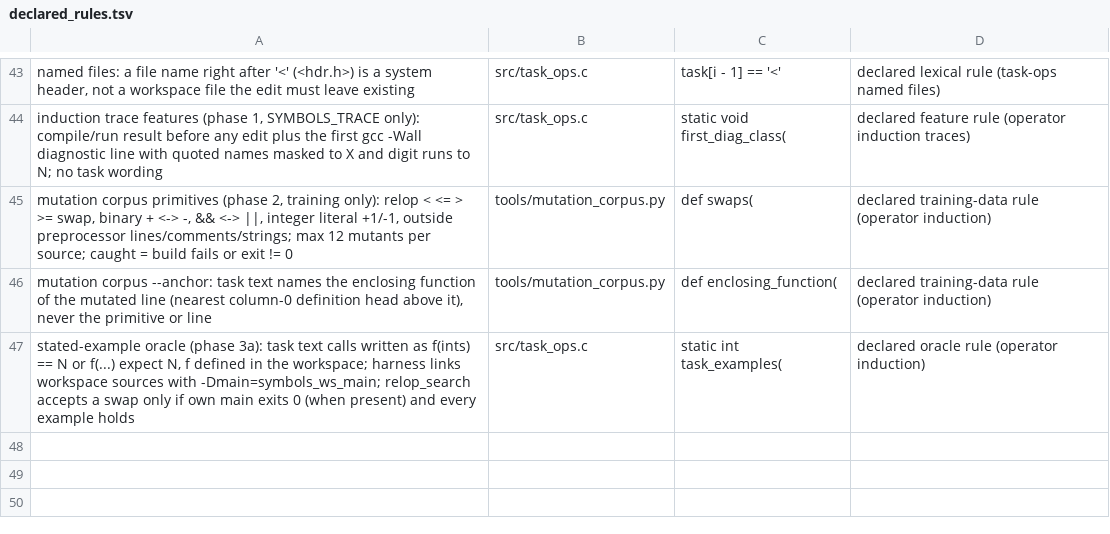
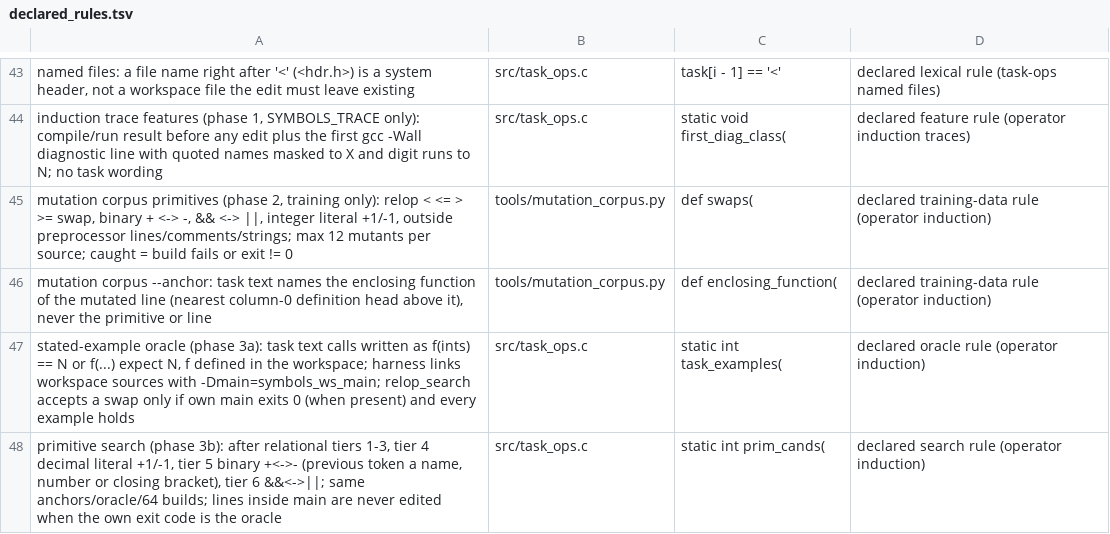
Before and after one commit to FiveTechSoft/symbols, a TSV file: tools/metrics/declared_rules.tsv, drawn as a sheet; only a part is shown, gaps mark what is left out; the diff names each change by its address in the sheet, - before the commit and + after, or states it on an @@ line.

```diff
--- a/tools/metrics/declared_rules.tsv
+++ b/tools/metrics/declared_rules.tsv
+row 48: primitive search (phase 3b): after relational tiers 1-3, tier 4 decimal literal +1/-1, tier 5 binary +<->- (previous token a name, number or closing bracket), tier 6 &&<->||; same anchors/oracle/64 builds; lines inside main are never edited when the own exit code is the oracle | src/task_ops.c | static int prim_cands( | declared search rule (operator induction)
```
Also changed, not shown: tools/metrics_history.csv, 5 other files.
